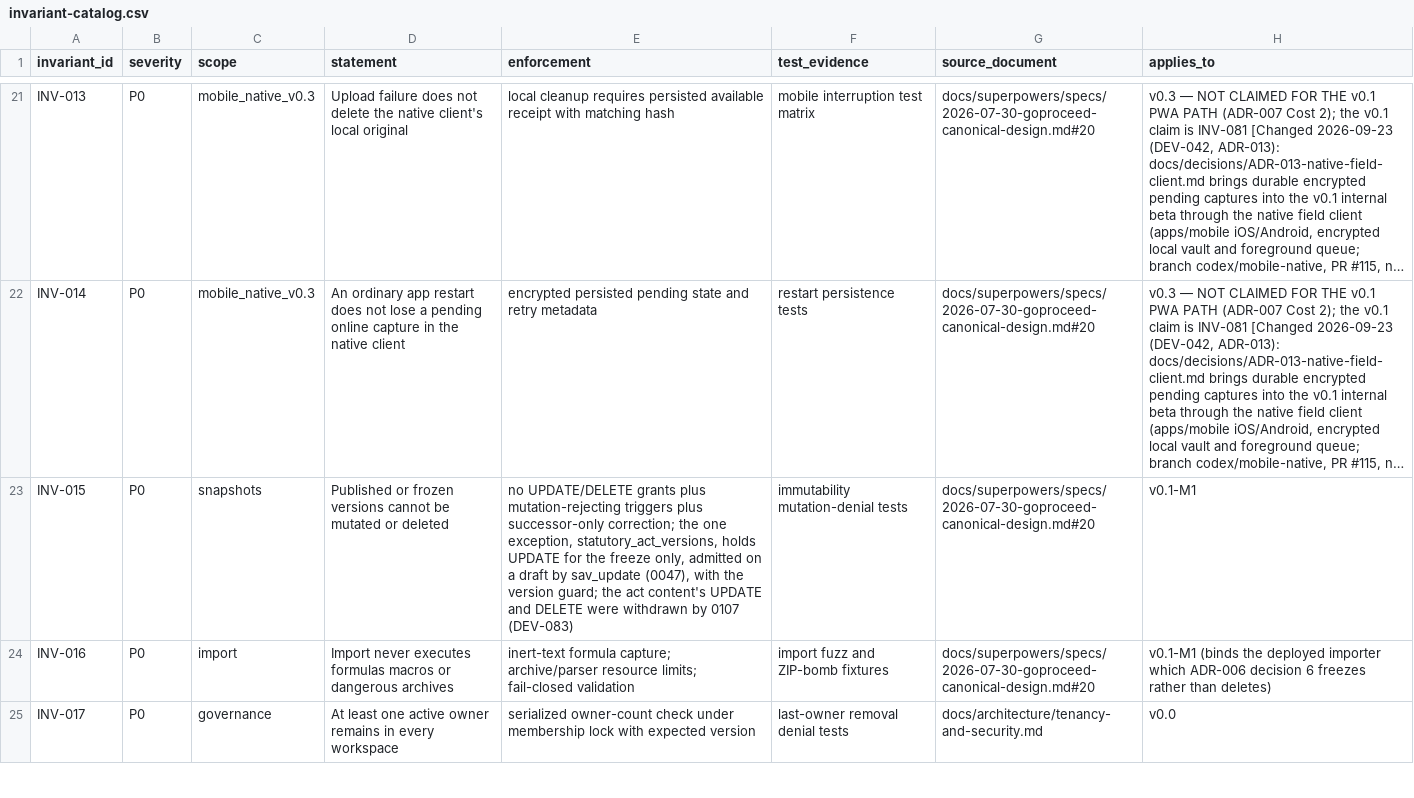
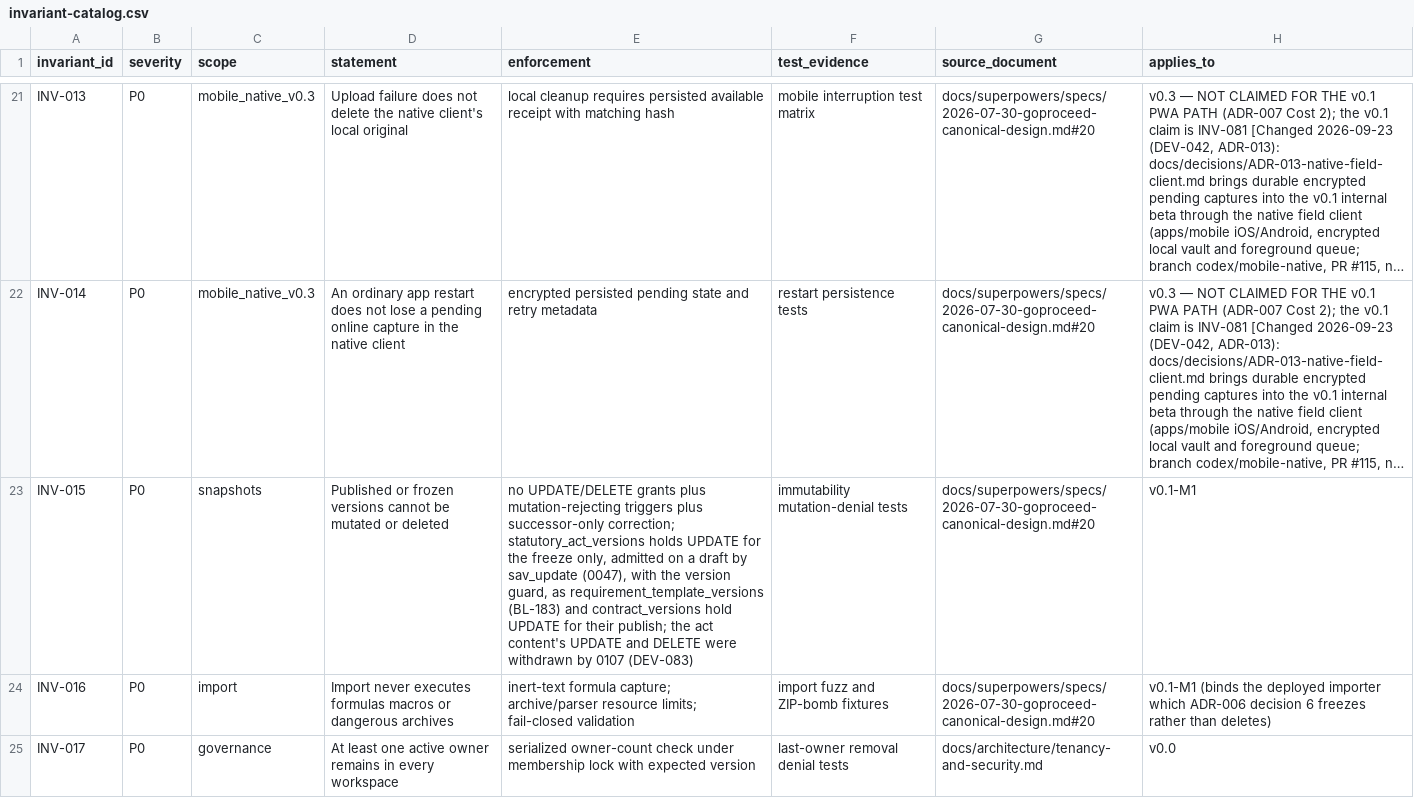
Before and after one commit to akisly/go-proceed, a CSV file: technical/database/invariant-catalog.csv, drawn as a sheet; only a part is shown, gaps mark what is left out; long unchanged cells end in …; the diff names each change by its address in the sheet, - before the commit and + after, or states it on an @@ line.

```diff
--- a/technical/database/invariant-catalog.csv
+++ b/technical/database/invariant-catalog.csv
-E23 (enforcement): …successor-only correction; the one exception, statutory_act_versions, holds UPDATE for the freeze only, admitted on a draft by sav_update (0047), with the version guard; the act…
+E23 (enforcement): …successor-only correction; statutory_act_versions holds UPDATE for the freeze only, admitted on a draft by sav_update (0047), with the version guard, as requirement_template_versions (BL-183) and contract_versions hold UPDATE for their publish; the act…
```
Also changed, not shown: 5 other files.
